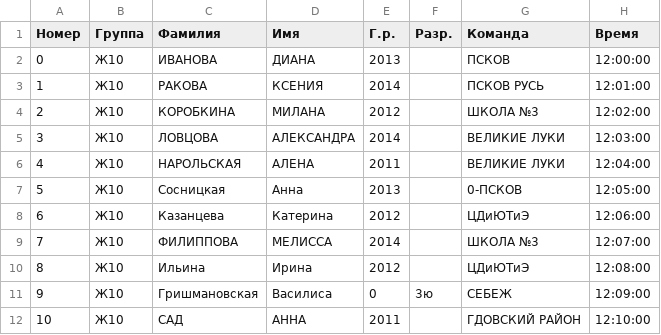
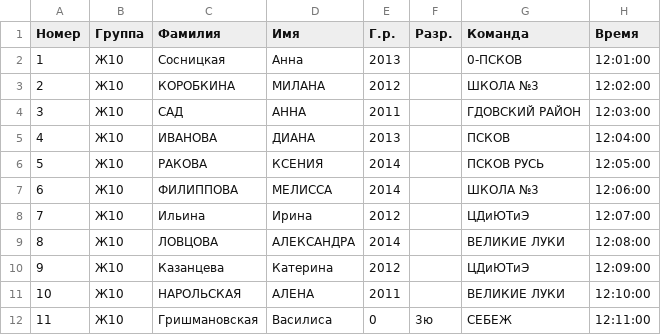
Before and after one commit to yaninalex2003/Sport-system, a CSV file: groups/Ж10.csv, drawn as a sheet.

Commit message:
groups+

```diff
--- a/groups/Ж10.csv
+++ b/groups/Ж10.csv
@@ -1,12 +1,12 @@
 Номер,Группа,Фамилия,Имя,Г.р.,Разр.,Команда,Время
-0,Ж10,ИВАНОВА,ДИАНА,2013,,ПСКОВ,12:00:00
-1,Ж10,РАКОВА,КСЕНИЯ,2014,,ПСКОВ РУСЬ,12:01:00
+1,Ж10,Сосницкая,Анна,2013,,0-ПСКОВ,12:01:00
 2,Ж10,КОРОБКИНА,МИЛАНА,2012,,ШКОЛА №3,12:02:00
-3,Ж10,ЛОВЦОВА,АЛЕКСАНДРА,2014,,ВЕЛИКИЕ ЛУКИ,12:03:00
-4,Ж10,НАРОЛЬСКАЯ,АЛЕНА,2011,,ВЕЛИКИЕ ЛУКИ,12:04:00
-5,Ж10,Сосницкая,Анна,2013,,0-ПСКОВ,12:05:00
-6,Ж10,Казанцева,Катерина,2012,,ЦДиЮТиЭ,12:06:00
-7,Ж10,ФИЛИППОВА,МЕЛИССА,2014,,ШКОЛА №3,12:07:00
-8,Ж10,Ильина,Ирина,2012,,ЦДиЮТиЭ,12:08:00
-9,Ж10,Гришмановская,Василиса,0,3ю,СЕБЕЖ,12:09:00
-10,Ж10,САД,АННА,2011,,ГДОВСКИЙ РАЙОН,12:10:00
+3,Ж10,САД,АННА,2011,,ГДОВСКИЙ РАЙОН,12:03:00
+4,Ж10,ИВАНОВА,ДИАНА,2013,,ПСКОВ,12:04:00
+5,Ж10,РАКОВА,КСЕНИЯ,2014,,ПСКОВ РУСЬ,12:05:00
+6,Ж10,ФИЛИППОВА,МЕЛИССА,2014,,ШКОЛА №3,12:06:00
+7,Ж10,Ильина,Ирина,2012,,ЦДиЮТиЭ,12:07:00
+8,Ж10,ЛОВЦОВА,АЛЕКСАНДРА,2014,,ВЕЛИКИЕ ЛУКИ,12:08:00
+9,Ж10,Казанцева,Катерина,2012,,ЦДиЮТиЭ,12:09:00
+10,Ж10,НАРОЛЬСКАЯ,АЛЕНА,2011,,ВЕЛИКИЕ ЛУКИ,12:10:00
+11,Ж10,Гришмановская,Василиса,0,3ю,СЕБЕЖ,12:11:00
```
Also changed, not shown: groups/Ж12.csv, groups/Ж16.csv, 38 other files.
